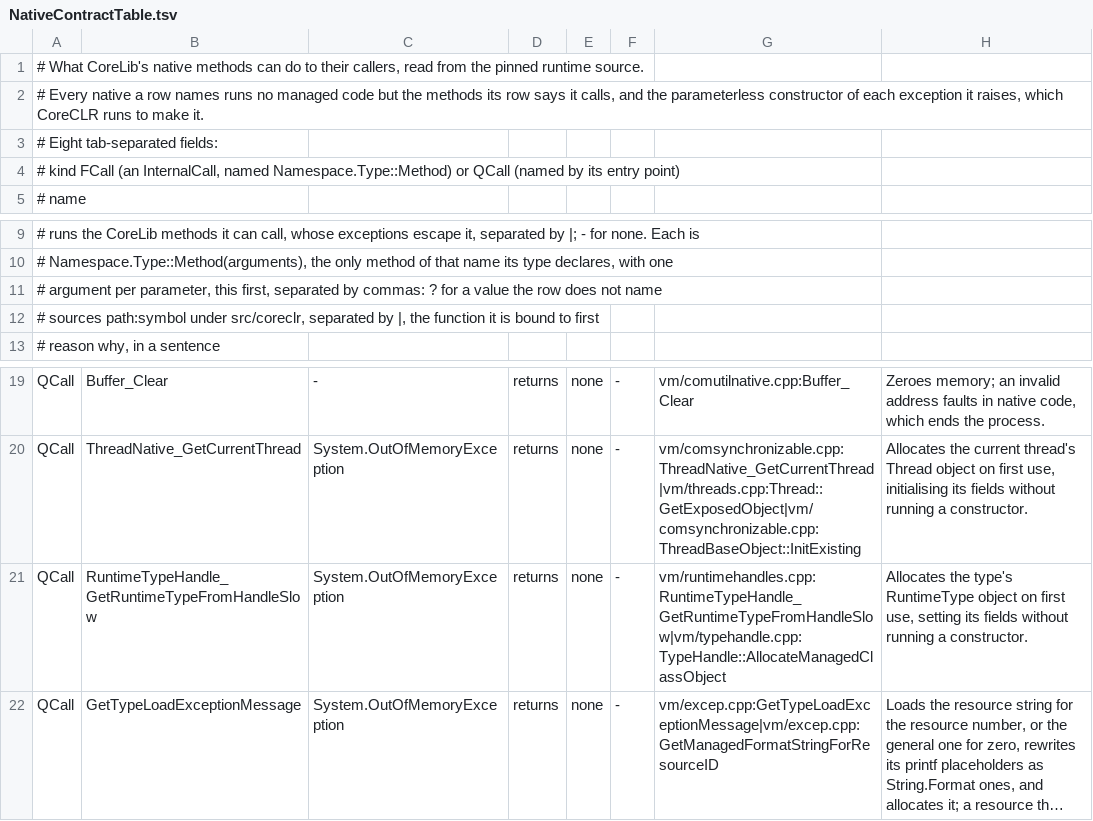
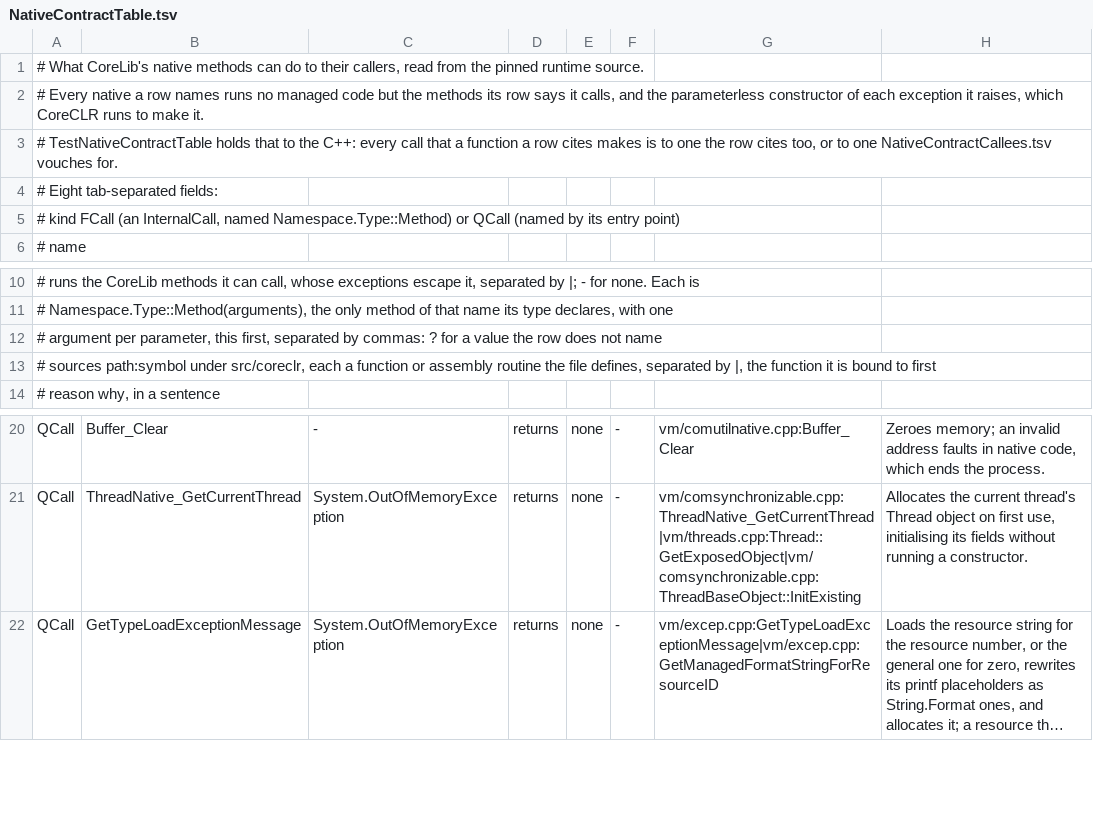
Before and after one commit to Smaug123/WoofWare.PawPrint, a TSV file: WoofWare.PawPrint.Semantics/NativeContractTable.tsv, drawn as a sheet; only a part is shown, gaps mark what is left out; long unchanged cells end in …; removed rows and columns are numbered as before the commit, all else as after; the diff names each change by its address in the sheet, - before the commit and + after, or states it on an @@ line.

```diff
--- a/WoofWare.PawPrint.Semantics/NativeContractTable.tsv
+++ b/WoofWare.PawPrint.Semantics/NativeContractTable.tsv
+row 3: # TestNativeContractTable holds that to the C++: every call that a function a row cites makes is to one the row cites too, or to one NativeContractCallees.tsv vouches for.
-A13: …under src/coreclr, separated by…
+A13: …under src/coreclr, each a function or assembly routine the file defines, separated by…
-row 21: QCall | RuntimeTypeHandle_GetRuntimeTypeFromHandleSlow | System.OutOfMemoryException | returns | none | - | vm/runtimehandles.cpp:RuntimeTypeHandle_GetRuntimeTypeFromHandleSlow|vm/typehandle.cpp:TypeHandle::AllocateManagedClassObject | Allocates the type's RuntimeType object on first use, setting its fields without running a constructor.
```
Also changed, not shown: WoofWare.PawPrint.Semantics/NativeContractCallees.tsv, 4 other files.
